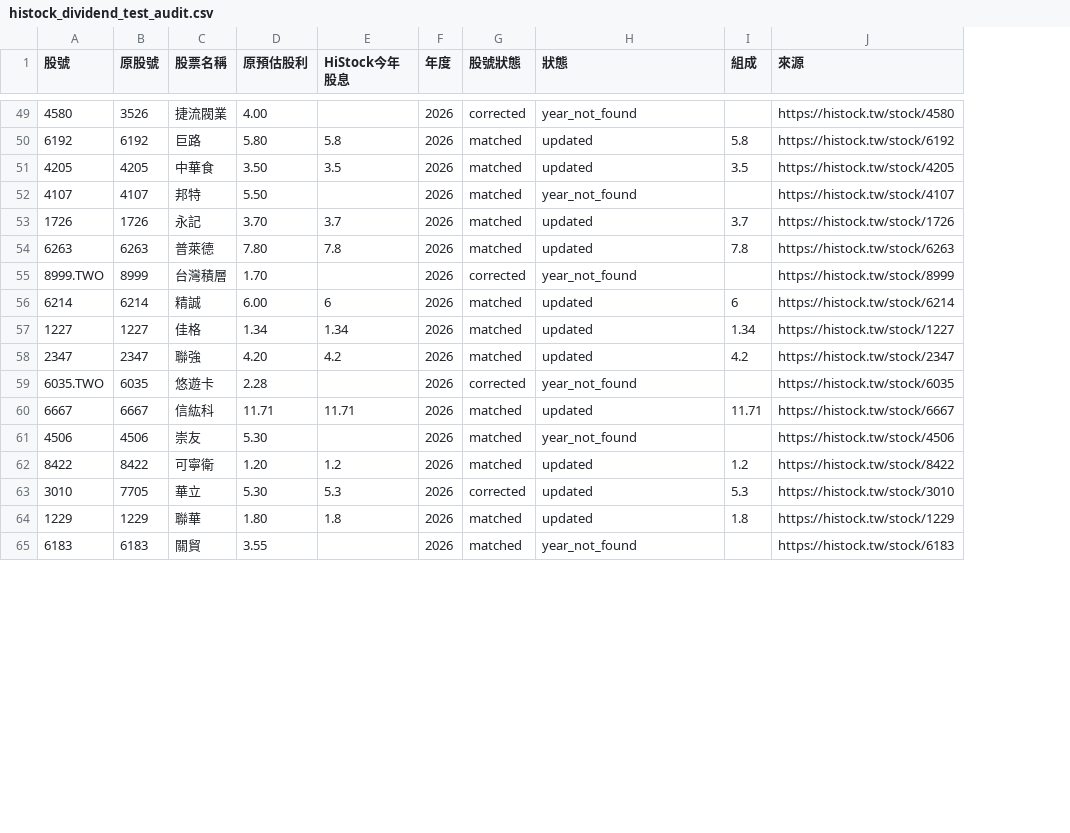
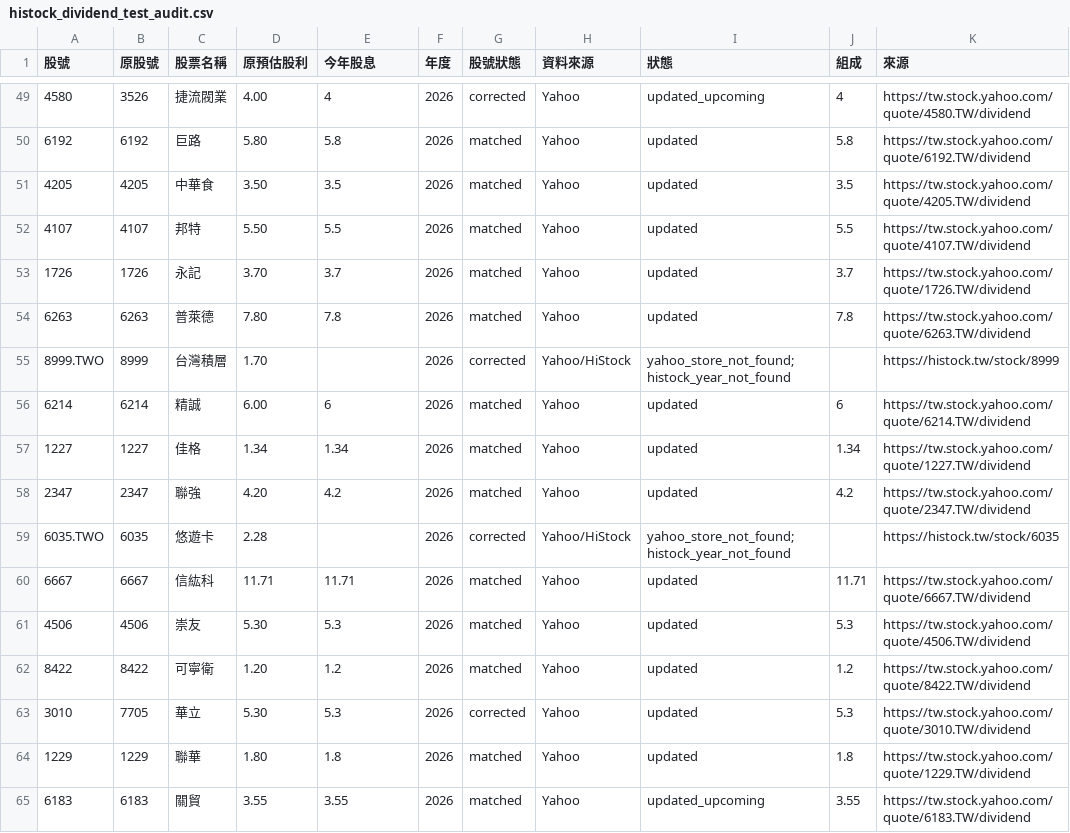
Before and after one commit to Od-Claw/pandy, a CSV file: histock_dividend_test_audit.csv, drawn as a sheet; only a part is shown, gaps mark what is left out; addresses are those after the commit; the diff covers the shown part only; the diff names each change by its address in the sheet, - before the commit and + after, or states it on an @@ line.

Commit message:
Use Yahoo dividends for test page 2026-07-04

```diff
--- a/histock_dividend_test_audit.csv
+++ b/histock_dividend_test_audit.csv
+column H (資料來源), rows 49-65: Yahoo | Yahoo | Yahoo | Yahoo | Yahoo | Yahoo | Yahoo/HiStock | Yahoo | Yahoo | Yahoo | Yahoo/HiStock | Yahoo | Yahoo | Yahoo | Yahoo | Yahoo | Yahoo
-E1: HiStock今年股息
+E1: 今年股息
-E49 (今年股息): (empty)
+E49 (今年股息): 4
-I49 (狀態): year_not_found
+I49 (狀態): updated_upcoming
-J49 (組成): (empty)
+J49 (組成): 4
-K49 (來源): https://histock.tw/stock/4580
+K49 (來源): https://tw.stock.yahoo.com/quote/4580.TW/dividend
-K50 (來源): https://histock.tw/stock/6192
+K50 (來源): https://tw.stock.yahoo.com/quote/6192.TW/dividend
-K51 (來源): https://histock.tw/stock/4205
+K51 (來源): https://tw.stock.yahoo.com/quote/4205.TW/dividend
-E52 (今年股息): (empty)
+E52 (今年股息): 5.5
-I52 (狀態): year_not_found
+I52 (狀態): updated
-J52 (組成): (empty)
+J52 (組成): 5.5
-K52 (來源): https://histock.tw/stock/4107
+K52 (來源): https://tw.stock.yahoo.com/quote/4107.TW/dividend
-K53 (來源): https://histock.tw/stock/1726
+K53 (來源): https://tw.stock.yahoo.com/quote/1726.TW/dividend
-K54 (來源): https://histock.tw/stock/6263
+K54 (來源): https://tw.stock.yahoo.com/quote/6263.TW/dividend
-I55 (狀態): year_not_found
+I55 (狀態): yahoo_store_not_found; histock_year_not_found
-K56 (來源): https://histock.tw/stock/6214
+K56 (來源): https://tw.stock.yahoo.com/quote/6214.TW/dividend
-K57 (來源): https://histock.tw/stock/1227
+K57 (來源): https://tw.stock.yahoo.com/quote/1227.TW/dividend
-K58 (來源): https://histock.tw/stock/2347
+K58 (來源): https://tw.stock.yahoo.com/quote/2347.TW/dividend
-I59 (狀態): year_not_found
+I59 (狀態): yahoo_store_not_found; histock_year_not_found
-K60 (來源): https://histock.tw/stock/6667
+K60 (來源): https://tw.stock.yahoo.com/quote/6667.TW/dividend
-E61 (今年股息): (empty)
+E61 (今年股息): 5.3
-I61 (狀態): year_not_found
+I61 (狀態): updated
-J61 (組成): (empty)
+J61 (組成): 5.3
-K61 (來源): https://histock.tw/stock/4506
+K61 (來源): https://tw.stock.yahoo.com/quote/4506.TW/dividend
-K62 (來源): https://histock.tw/stock/8422
+K62 (來源): https://tw.stock.yahoo.com/quote/8422.TW/dividend
-K63 (來源): https://histock.tw/stock/3010
+K63 (來源): https://tw.stock.yahoo.com/quote/3010.TW/dividend
-K64 (來源): https://histock.tw/stock/1229
+K64 (來源): https://tw.stock.yahoo.com/quote/1229.TW/dividend
-E65 (今年股息): (empty)
+E65 (今年股息): 3.55
-I65 (狀態): year_not_found
+I65 (狀態): updated_upcoming
-J65 (組成): (empty)
+J65 (組成): 3.55
-K65 (來源): https://histock.tw/stock/6183
+K65 (來源): https://tw.stock.yahoo.com/quote/6183.TW/dividend
```
Also changed, not shown: 135 edited cells elsewhere in this file, 1 other file.
